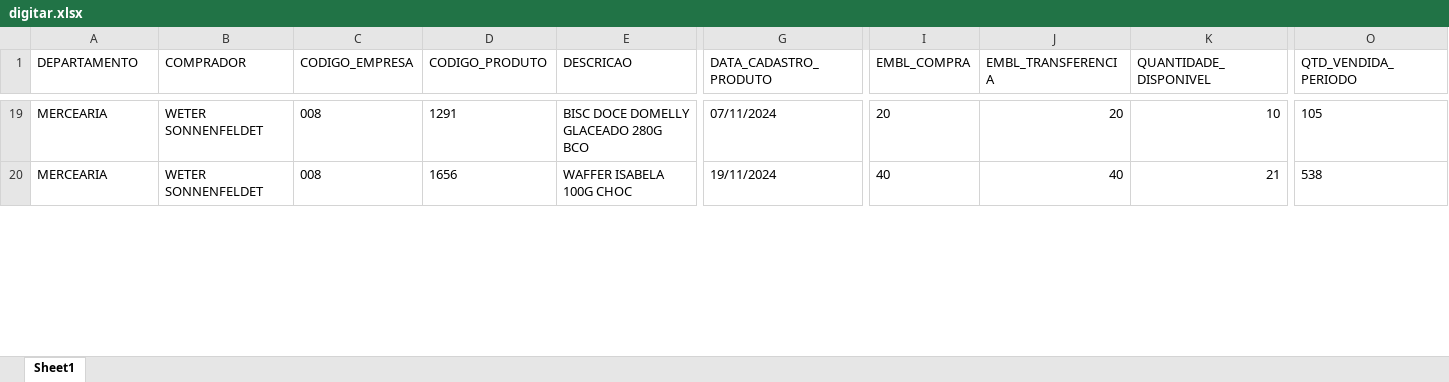
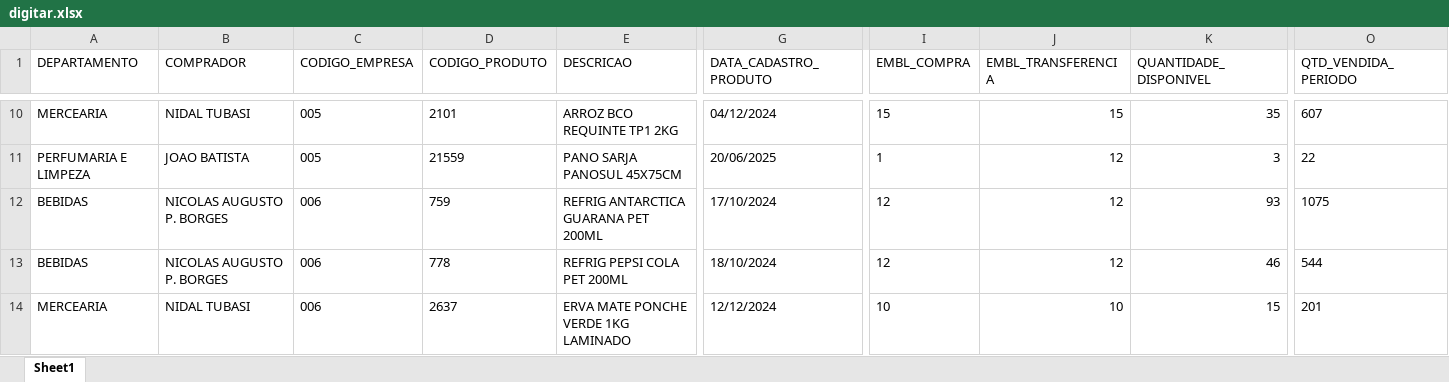
Before and after one commit to sgrimush-ops/Equipes_Agentes, an Excel workbook: Aplicativos/GAM/bd_saida/digitar.xlsx, sheet Sheet1, drawn as a sheet; only a part is shown, gaps mark what is left out; values as stored, in another font and other column widths than the file's, no borders; addresses are those after the commit; rows hold the shown columns only; the diff covers the shown part only; the diff names each change by its address in the sheet, - before the commit and + after, or states it on an @@ line.

```diff
--- a/Aplicativos/GAM/bd_saida/digitar.xlsx (sheet Sheet1)
+++ b/Aplicativos/GAM/bd_saida/digitar.xlsx (sheet Sheet1)
-B10 (COMPRADOR): WETER SONNENFELDET
+B10 (COMPRADOR): NIDAL TUBASI
-C10 (CODIGO_EMPRESA): 008
+C10 (CODIGO_EMPRESA): 005
-D10 (CODIGO_PRODUTO): 1291
+D10 (CODIGO_PRODUTO): 2101
-E10 (DESCRICAO): BISC DOCE DOMELLY GLACEADO 280G BCO
+E10 (DESCRICAO): ARROZ BCO REQUINTE TP1 2KG
-G10 (DATA_CADASTRO_PRODUTO): 07/11/2024
+G10 (DATA_CADASTRO_PRODUTO): 04/12/2024
-I10 (EMBL_COMPRA): 20
+I10 (EMBL_COMPRA): 15
-J10 (EMBL_TRANSFERENCIA): 20
+J10 (EMBL_TRANSFERENCIA): 15
-K10 (QUANTIDADE_DISPONIVEL): 10
+K10 (QUANTIDADE_DISPONIVEL): 35
-O10 (QTD_VENDIDA_PERIODO): 105
+O10 (QTD_VENDIDA_PERIODO): 607
+row 11: PERFUMARIA E LIMPEZA | JOAO BATISTA | 005 | 21559 | PANO SARJA PANOSUL 45X75CM | 20/06/2025 | 1 | 12 | 3 | 22
+row 12: BEBIDAS | NICOLAS AUGUSTO P. BORGES | 006 | 759 | REFRIG ANTARCTICA GUARANA PET 200ML | 17/10/2024 | 12 | 12 | 93 | 1075
+row 13: BEBIDAS | NICOLAS AUGUSTO P. BORGES | 006 | 778 | REFRIG PEPSI COLA PET 200ML | 18/10/2024 | 12 | 12 | 46 | 544
-B14 (COMPRADOR): WETER SONNENFELDET
+B14 (COMPRADOR): NIDAL TUBASI
-C14 (CODIGO_EMPRESA): 008
+C14 (CODIGO_EMPRESA): 006
-D14 (CODIGO_PRODUTO): 1656
+D14 (CODIGO_PRODUTO): 2637
-E14 (DESCRICAO): WAFFER ISABELA 100G CHOC
+E14 (DESCRICAO): ERVA MATE PONCHE VERDE 1KG LAMINADO
-G14 (DATA_CADASTRO_PRODUTO): 19/11/2024
+G14 (DATA_CADASTRO_PRODUTO): 12/12/2024
-I14 (EMBL_COMPRA): 40
+I14 (EMBL_COMPRA): 10
-J14 (EMBL_TRANSFERENCIA): 40
+J14 (EMBL_TRANSFERENCIA): 10
-K14 (QUANTIDADE_DISPONIVEL): 21
+K14 (QUANTIDADE_DISPONIVEL): 15
-O14 (QTD_VENDIDA_PERIODO): 538
+O14 (QTD_VENDIDA_PERIODO): 201
```
Also changed, not shown: 42 added rows, 15 removed rows and 230 edited cells elsewhere in this sheet, Aplicativos/GAM/bd_entrada/ajustepp.xlsx, 17 other files.
